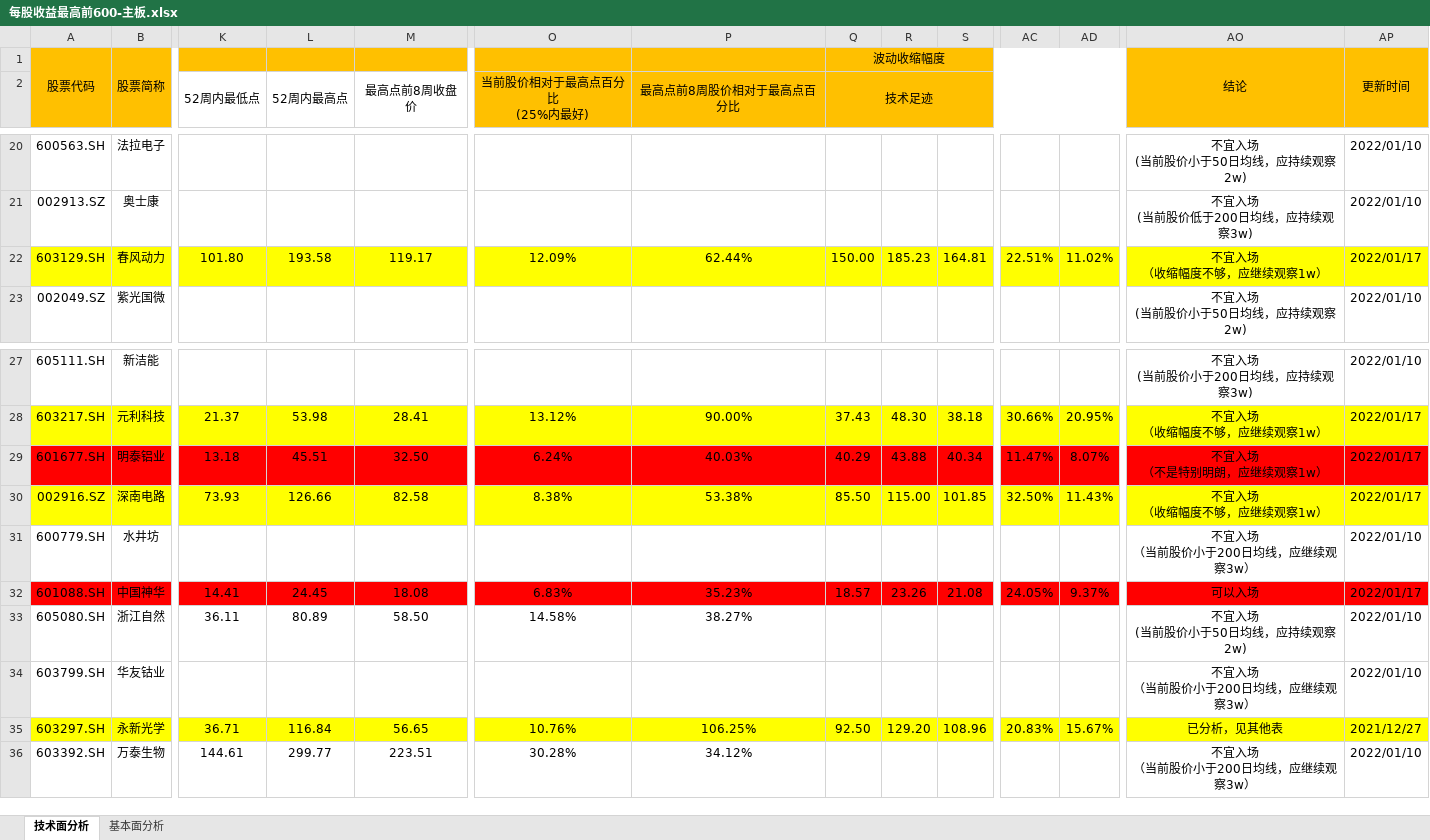
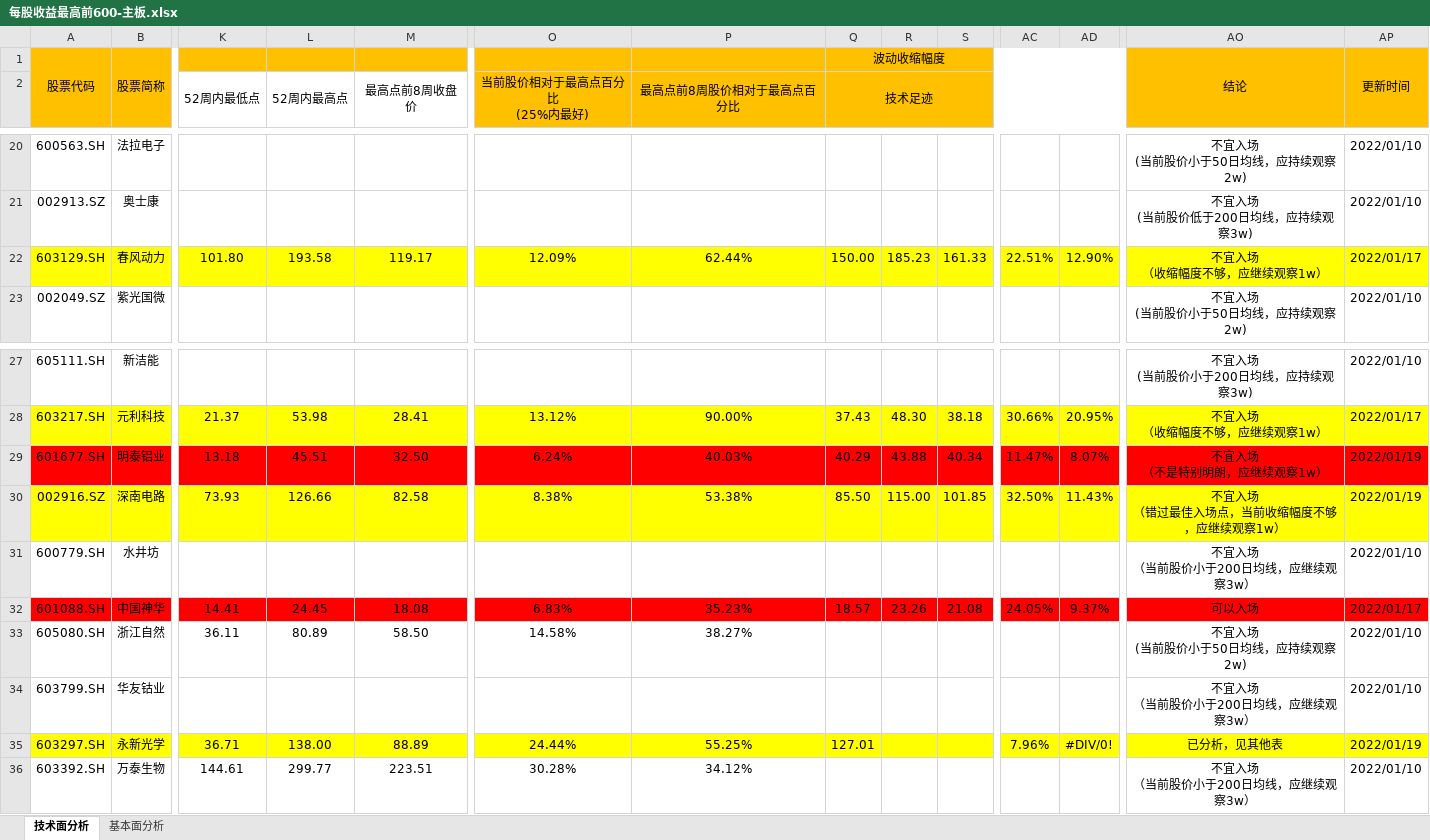
Before and after one commit to leaves-27/life, an Excel workbook: 我的创作/股票/技术投资/SEAP交易系统/交易分析与计划/2021-12/每股收益最高前600-主板.xlsx, sheet 技术面分析, drawn as a sheet; only a part is shown, gaps mark what is left out; values as stored, in another font and other column widths than the file's, no borders; ↵ is a line break in a cell; the diff names each change by its address in the sheet, - before the commit and + after, or states it on an @@ line.

```diff
--- a/我的创作/股票/技术投资/SEAP交易系统/交易分析与计划/2021-12/每股收益最高前600-主板.xlsx (sheet 技术面分析)
+++ b/我的创作/股票/技术投资/SEAP交易系统/交易分析与计划/2021-12/每股收益最高前600-主板.xlsx (sheet 技术面分析)
-S22: 164.81
+S22: 161.33
-AD22: 11.02%
+AD22: 12.90%
-AP29:AP30: 2022/01/17
+AP29:AP30: 2022/01/19
-AO30: 不宜入场 ↵ （收缩幅度不够，应继续观察1w）
+AO30: 不宜入场 ↵ （错过最佳入场点，当前收缩幅度不够，应继续观察1w）
-L35 (52周内最高点): 116.84
+L35 (52周内最高点): 138.00
-M35 (最高点前8周收盘价): 56.65
+M35 (最高点前8周收盘价): 88.89
-O35 (当前股价相对于最高点百分比 (25%内最好)): 10.76%
+O35 (当前股价相对于最高点百分比 (25%内最好)): 24.44%
-P35 (最高点前8周股价相对于最高点百分比): 106.25%
+P35 (最高点前8周股价相对于最高点百分比): 55.25%
-Q35 (技术足迹): 92.50
+Q35 (技术足迹): 127.01
-R35: 129.20
+R35: (empty)
-S35: 108.96
+S35: (empty)
-AC35: 20.83%
+AC35: 7.96%
-AD35: 15.67%
+AD35: #DIV/0!
-AP35: 2021/12/27
+AP35: 2022/01/19
```
Also changed, not shown: 7 other files.
